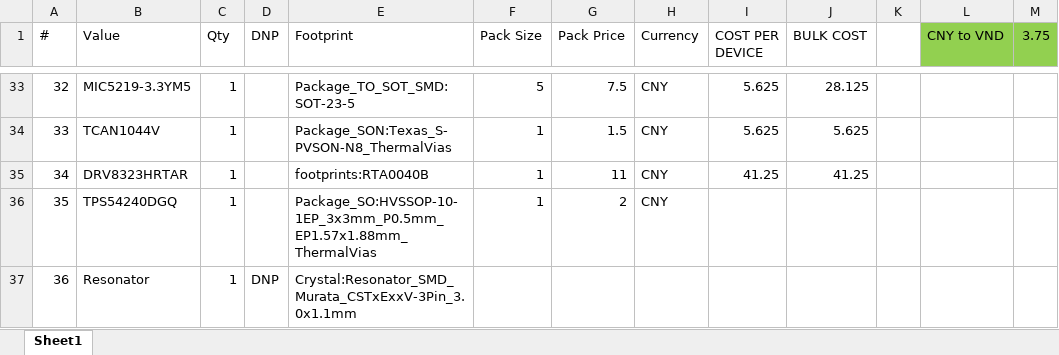
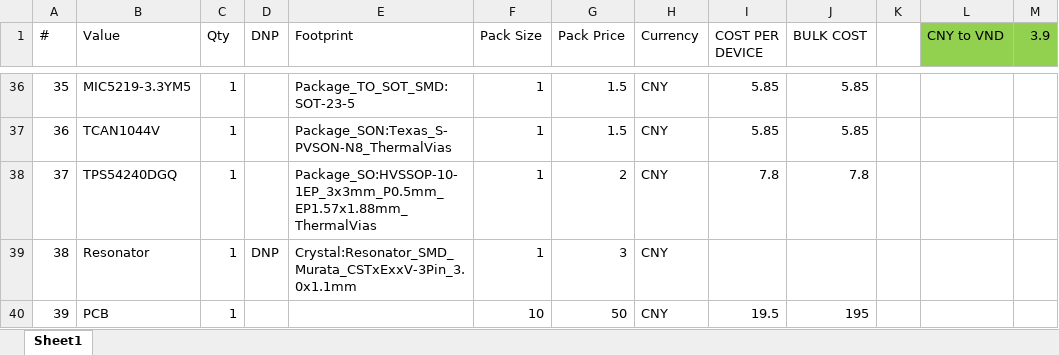
Before and after one commit to ManhTi3012/G4-FOC-Driver, an Excel workbook: bom.xlsx, sheet Sheet1, drawn as a sheet; only a part is shown, gaps mark what is left out; values as stored, in another font and other column widths than the file's, no borders; conditional formats not drawn; removed rows and columns are numbered as before the commit, all else as after; the diff covers the shown part only; the diff names each change by its address in the sheet, - before the commit and + after, or states it on an @@ line.

```diff
--- a/bom.xlsx (sheet Sheet1)
+++ b/bom.xlsx (sheet Sheet1)
-M1: 3.75
+M1: 3.9
@@ column A (#) renumbered between rows 5 and 39 @@
-F36 (Pack Size): 5
+F36 (Pack Size): 1
-G36 (Pack Price): 7.5
+G36 (Pack Price): 1.5
-I36:I37 (COST PER DEVICE): 5.625
+I36:I37 (COST PER DEVICE): 5.85
-J36 (BULK COST): 28.125
+J36 (BULK COST): 5.85
-J37 (BULK COST): 5.625
+J37 (BULK COST): 5.85
-row 35: 34 | DRV8323HRTAR | 1 |  | footprints:RTA0040B | 1 | 11 | CNY | 41.25 | 41.25
-I38 (COST PER DEVICE): (empty)
+I38 (COST PER DEVICE): 7.8
-J38 (BULK COST): (empty)
+J38 (BULK COST): 7.8
-F39 (Pack Size): (empty)
+F39 (Pack Size): 1
-G39 (Pack Price): (empty)
+G39 (Pack Price): 3
-H39 (Currency): (empty)
+H39 (Currency): CNY
+row 40: 39 | PCB | 1 |  |  | 10 | 50 | CNY | 19.5 | 195
```
Also changed, not shown: 16 added rows, 13 removed rows, 65 edited cells and cell formats elsewhere in this sheet, formulas that keep their value, 4 other files.
